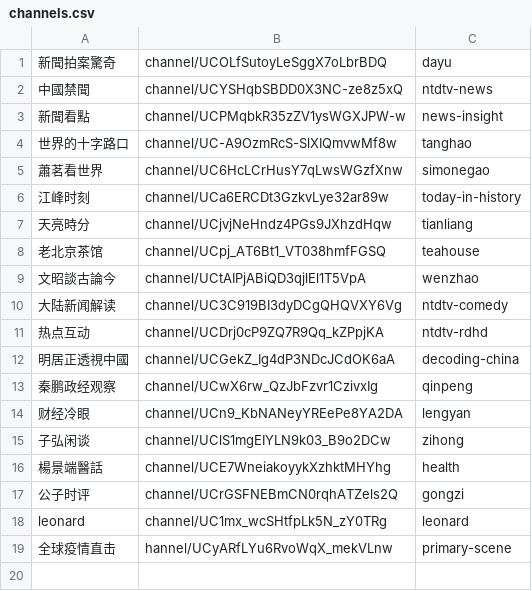
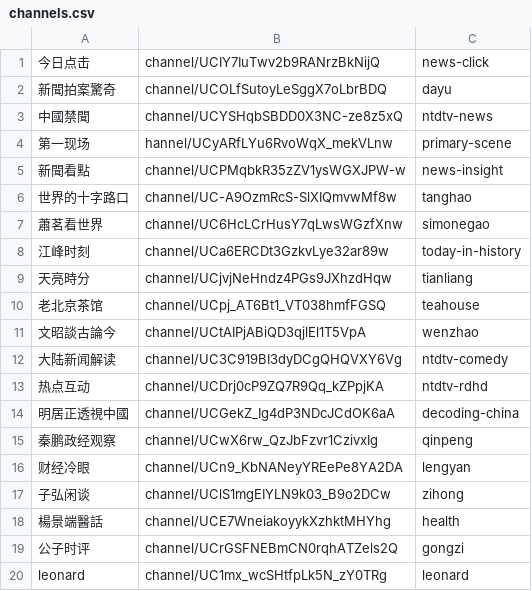
Before and after one commit to gfw-breaker/youtube-video, a CSV file: channels.csv, drawn as a sheet; removed rows and columns are numbered as before the commit, all else as after; the diff names each change by its address in the sheet, - before the commit and + after, or states it on an @@ line.

Commit message:
ok

```diff
--- a/channels.csv
+++ b/channels.csv
+row 1: 今日点击 | channel/UCIY7IuTwv2b9RANrzBkNijQ | news-click
+row 4: 第一现场 | hannel/UCyARfLYu6RvoWqX_mekVLnw | primary-scene
-row 19: 全球疫情直击 | hannel/UCyARfLYu6RvoWqX_mekVLnw | primary-scene
```
